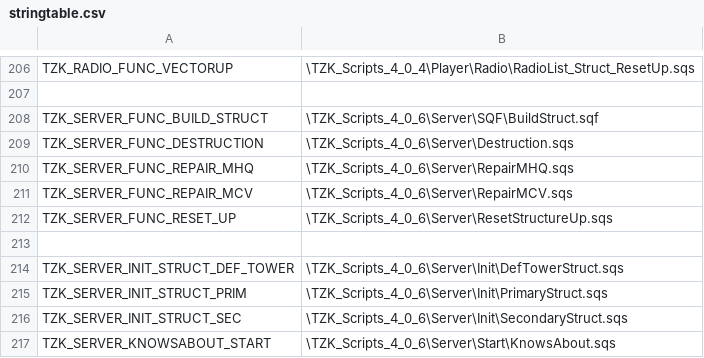
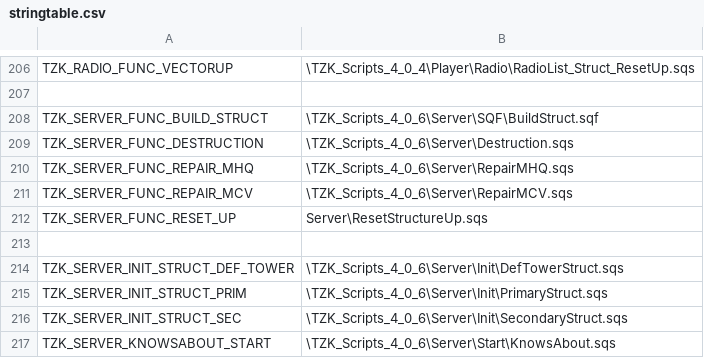
Before and after one commit to TZKdeveloperIF/Project-TZK-Since2.12, a CSV file: MPMissions/General Scripts in Mission/stringtable.csv, drawn as a sheet; only a part is shown, gaps mark what is left out.

```diff
--- a/MPMissions/General Scripts in Mission/stringtable.csv
+++ b/MPMissions/General Scripts in Mission/stringtable.csv
@@ -211,3 +211,3 @@ TZK_SERVER_FUNC_REPAIR_MHQ, "\TZK_Scripts_4_0_6\Server\RepairMHQ.sqs"
 TZK_SERVER_FUNC_REPAIR_MCV, "\TZK_Scripts_4_0_6\Server\RepairMCV.sqs"
-TZK_SERVER_FUNC_RESET_UP, "\TZK_Scripts_4_0_6\Server\ResetStructureUp.sqs"
+TZK_SERVER_FUNC_RESET_UP, "Server\ResetStructureUp.sqs"
 
```
Also changed, not shown: 12 other files.
